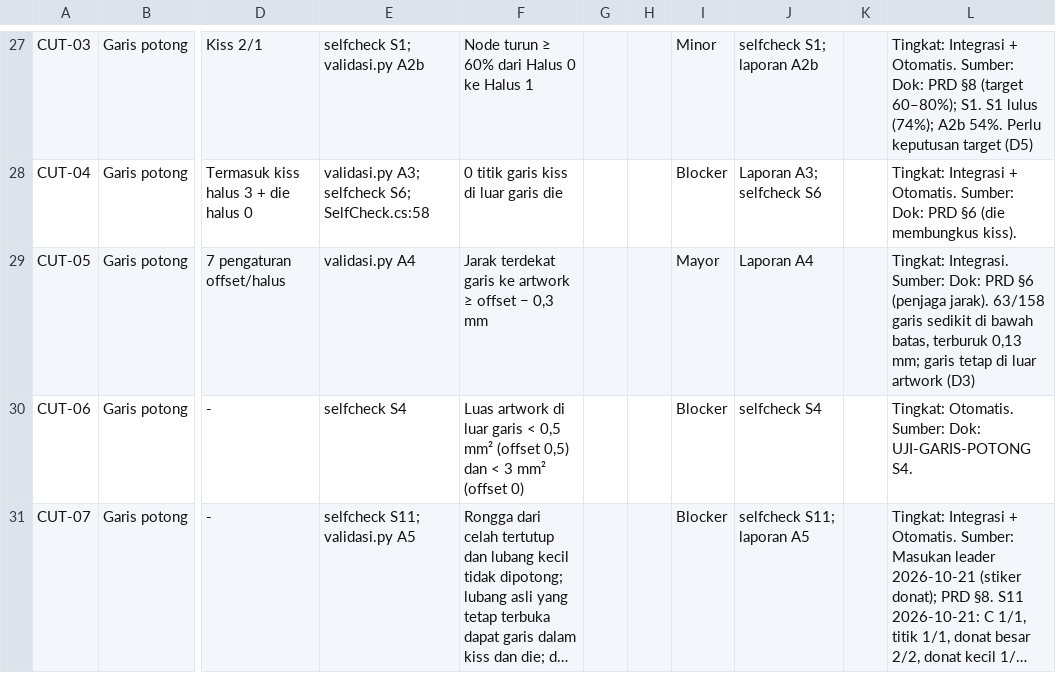
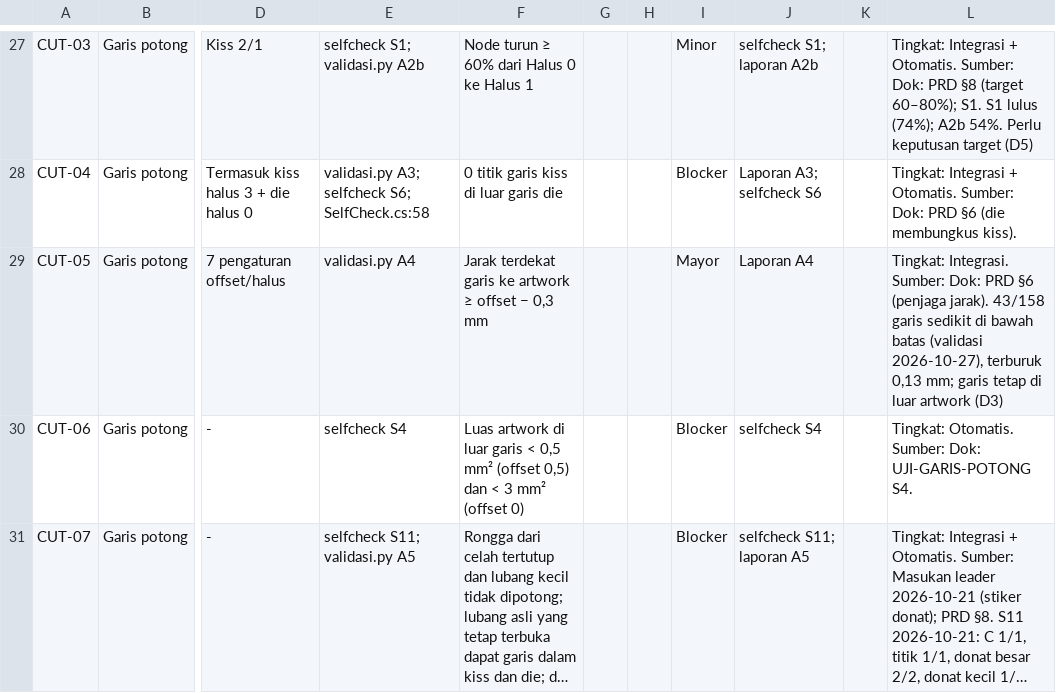
Before and after one commit to kntg/Layout-and-Editing-Software, a CSV file: docs/testing/e2e-test-results-template.csv, drawn as a sheet; only a part is shown, gaps mark what is left out; long unchanged cells end in …; the diff covers the shown part only; the diff names each change by its address in the sheet, - before the commit and + after, or states it on an @@ line.

```diff
--- a/docs/testing/e2e-test-results-template.csv
+++ b/docs/testing/e2e-test-results-template.csv
-L29: …(penjaga jarak). 63/158 garis sedikit di bawah batas, terburuk 0,13…
+L29: …(penjaga jarak). 43/158 garis sedikit di bawah batas (validasi 2026-10-27), terburuk 0,13…
```
Also changed, not shown: 6 edited cells elsewhere in this file, 13 other files.
